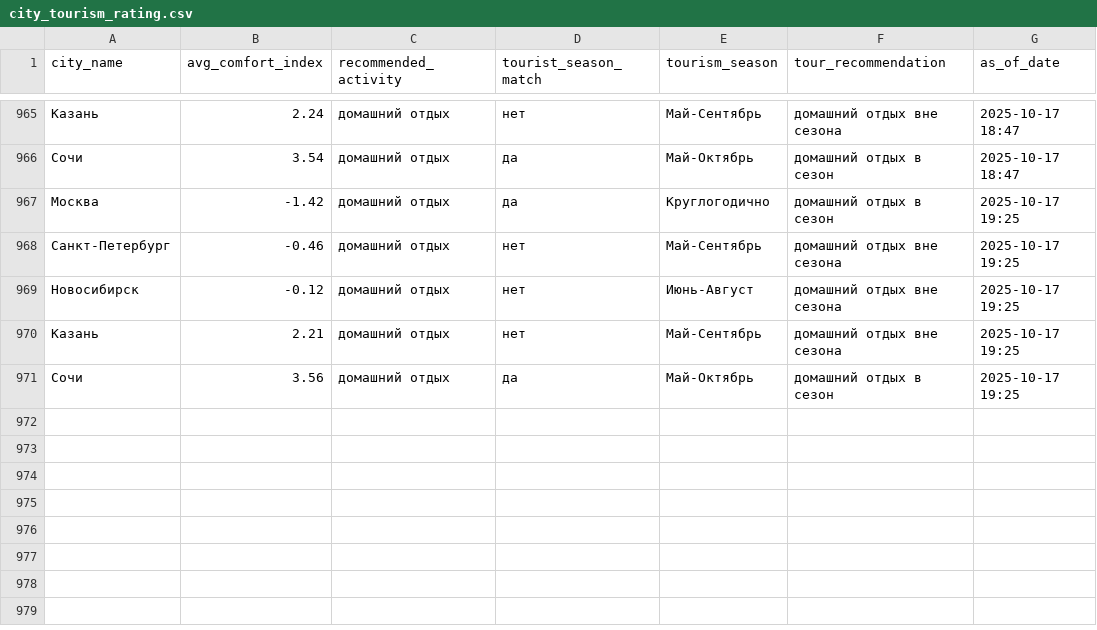
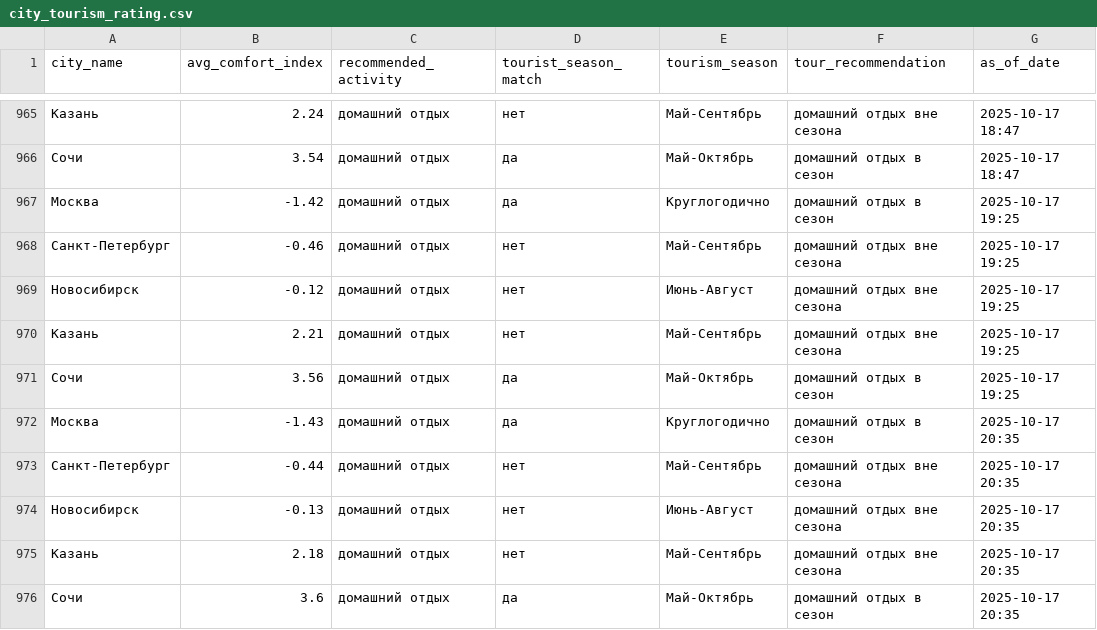
Before and after one commit to julia-JT/Weather_tourism_pipeline, a CSV file: data/aggregated/city_tourism_rating.csv, drawn as a sheet; only a part is shown, gaps mark what is left out; the diff names each change by its address in the sheet, - before the commit and + after, or states it on an @@ line.

```diff
--- a/data/aggregated/city_tourism_rating.csv
+++ b/data/aggregated/city_tourism_rating.csv
+row 972: Москва | -1.43 | домашний отдых | да | Круглогодично | домашний отдых в сезон | 2025-10-17 20:35
+row 973: Санкт-Петербург | -0.44 | домашний отдых | нет | Май-Сентябрь | домашний отдых вне сезона | 2025-10-17 20:35
+row 974: Новосибирск | -0.13 | домашний отдых | нет | Июнь-Август | домашний отдых вне сезона | 2025-10-17 20:35
+row 975: Казань | 2.18 | домашний отдых | нет | Май-Сентябрь | домашний отдых вне сезона | 2025-10-17 20:35
+row 976: Сочи | 3.6 | домашний отдых | да | Май-Октябрь | домашний отдых в сезон | 2025-10-17 20:35
```
Also changed, not shown: data/aggregated/federal_districts_summary.csv, data/aggregated/travel_recommendations.csv, 19 other files.
